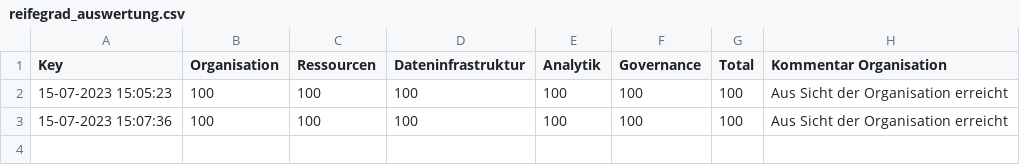
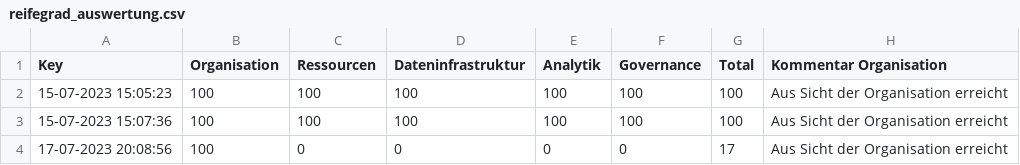
Before and after one commit to micslt/BI-Planner, a CSV file: reifegrad_auswertung.csv, drawn as a sheet.

```diff
--- a/reifegrad_auswertung.csv
+++ b/reifegrad_auswertung.csv
@@ -3 +3,2 @@ Key,Organisation,Ressourcen,Dateninfrastruktur,Analytik,Governance,Total,Komment
 15-07-2023 15:07:36,100,100,100,100,100,100,Aus Sicht der Organisation erreicht
+17-07-2023 20:08:56,100,0,0,0,0,17,Aus Sicht der Organisation erreicht
```
Also changed, not shown: reifegrad.csv, 12 other files.
